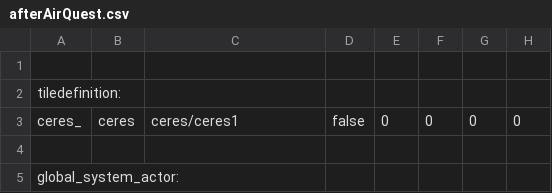
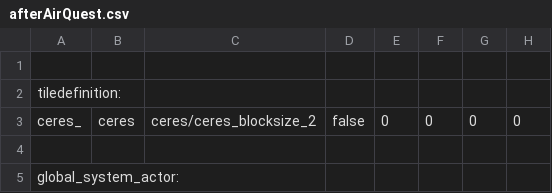
Before and after one commit to WolfgangBischoff/Ceres, a CSV file: src/main/java/res/level/transporter/afterAirQuest.csv, drawn as a sheet; only a part is shown; the diff names each change by its address in the sheet, - before the commit and + after, or states it on an @@ line.

```diff
--- a/src/main/java/res/level/transporter/afterAirQuest.csv
+++ b/src/main/java/res/level/transporter/afterAirQuest.csv
-C3: ceres/ceres1
+C3: ceres/ceres_blocksize_2
```
Also changed, not shown: 2 other files.
